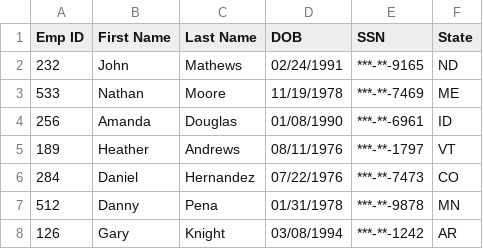
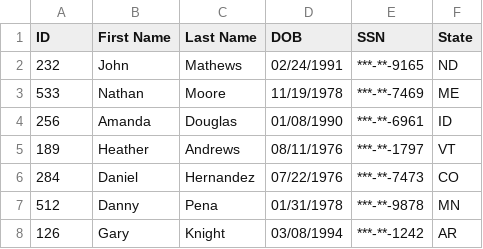
Before and after one commit to alexandermlecocq/python-challenge, a CSV file: PyBoss/output_file.csv, drawn as a sheet; only a part is shown.

Commit message:
removed a bunch of redundant lists from the PyBoss script

```diff
--- a/PyBoss/output_file.csv
+++ b/PyBoss/output_file.csv
@@ -1,2 +1,2 @@
-Emp ID,First Name,Last Name,DOB,SSN,State
+ID,First Name,Last Name,DOB,SSN,State
 232,John,Mathews,02/24/1991,***-**-9165,ND
```
Also changed, not shown: 4 other files.
